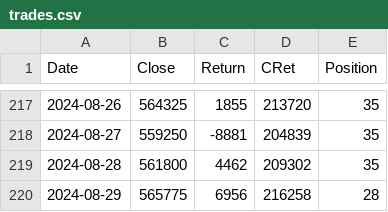
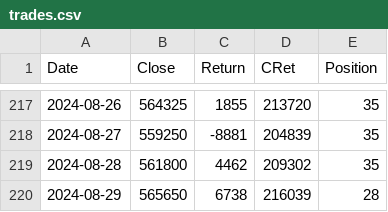
Before and after one commit to XilinJia/SP500_Live, a CSV file: trades.csv, drawn as a sheet; only a part is shown, gaps mark what is left out.

Commit message:
Syncing trades

```diff
--- a/trades.csv
+++ b/trades.csv
@@ -219,2 +219,2 @@ Date,Close,Return,CRet,Position
 2024-08-28, 561800, 4462, 209302, 35
-2024-08-29, 565775, 6956, 216258, 28
+2024-08-29, 565650, 6738, 216039, 28
```
Also changed, not shown: 1 other file.
